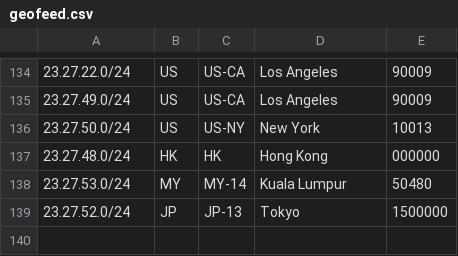
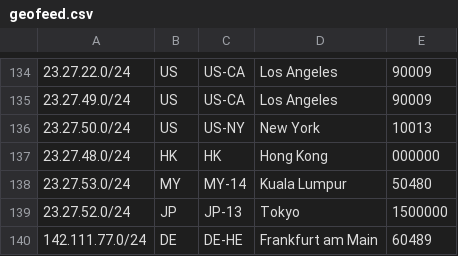
Before and after one commit to evoxt/geofeed, a CSV file: geofeed.csv, drawn as a sheet; only a part is shown, gaps mark what is left out.

Commit message:
Update geofeed.csv

```diff
--- a/geofeed.csv
+++ b/geofeed.csv
@@ -139 +139,2 @@
 23.27.52.0/24,JP,JP-13,Tokyo,1500000
+142.111.77.0/24,DE,DE-HE,Frankfurt am Main,60489
```
